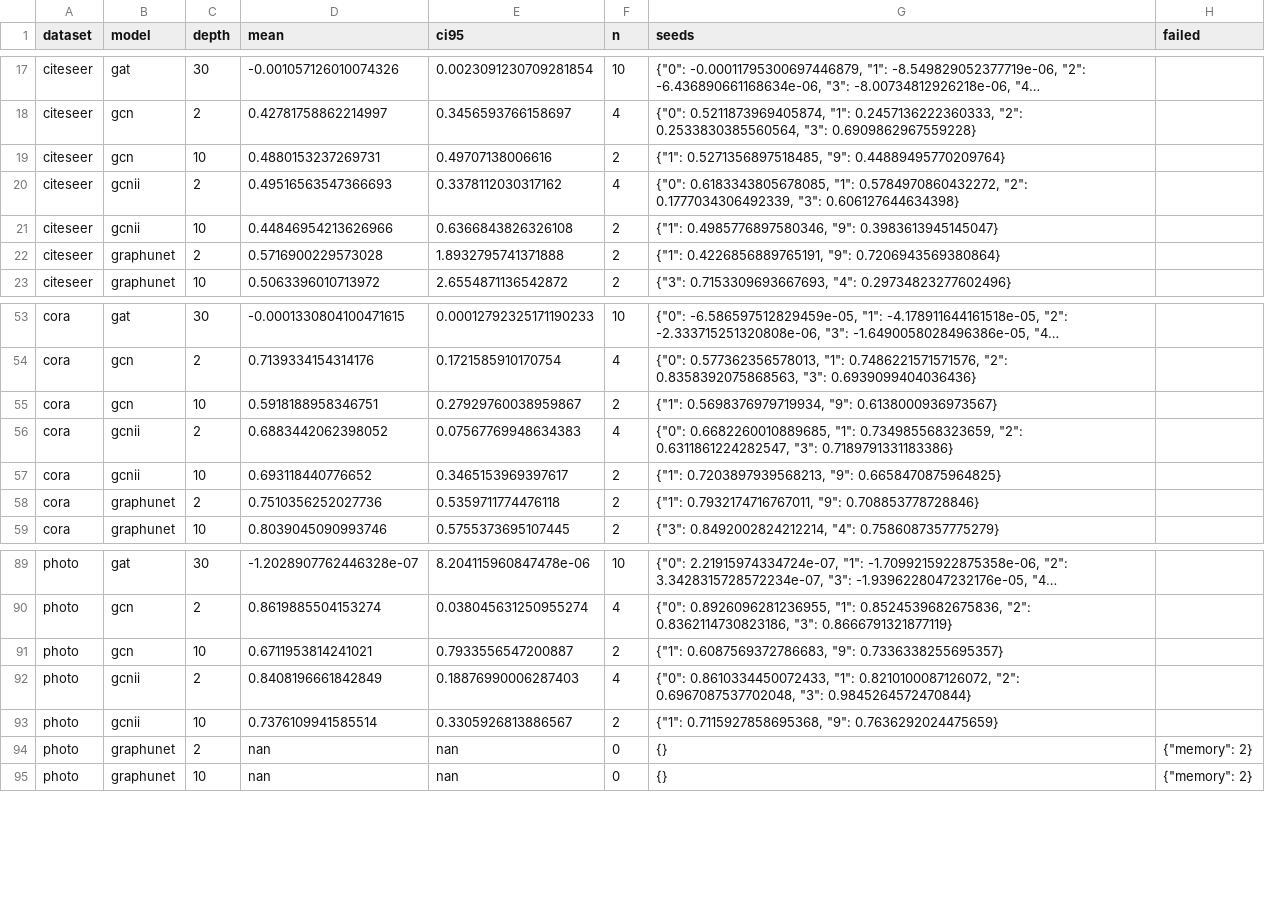
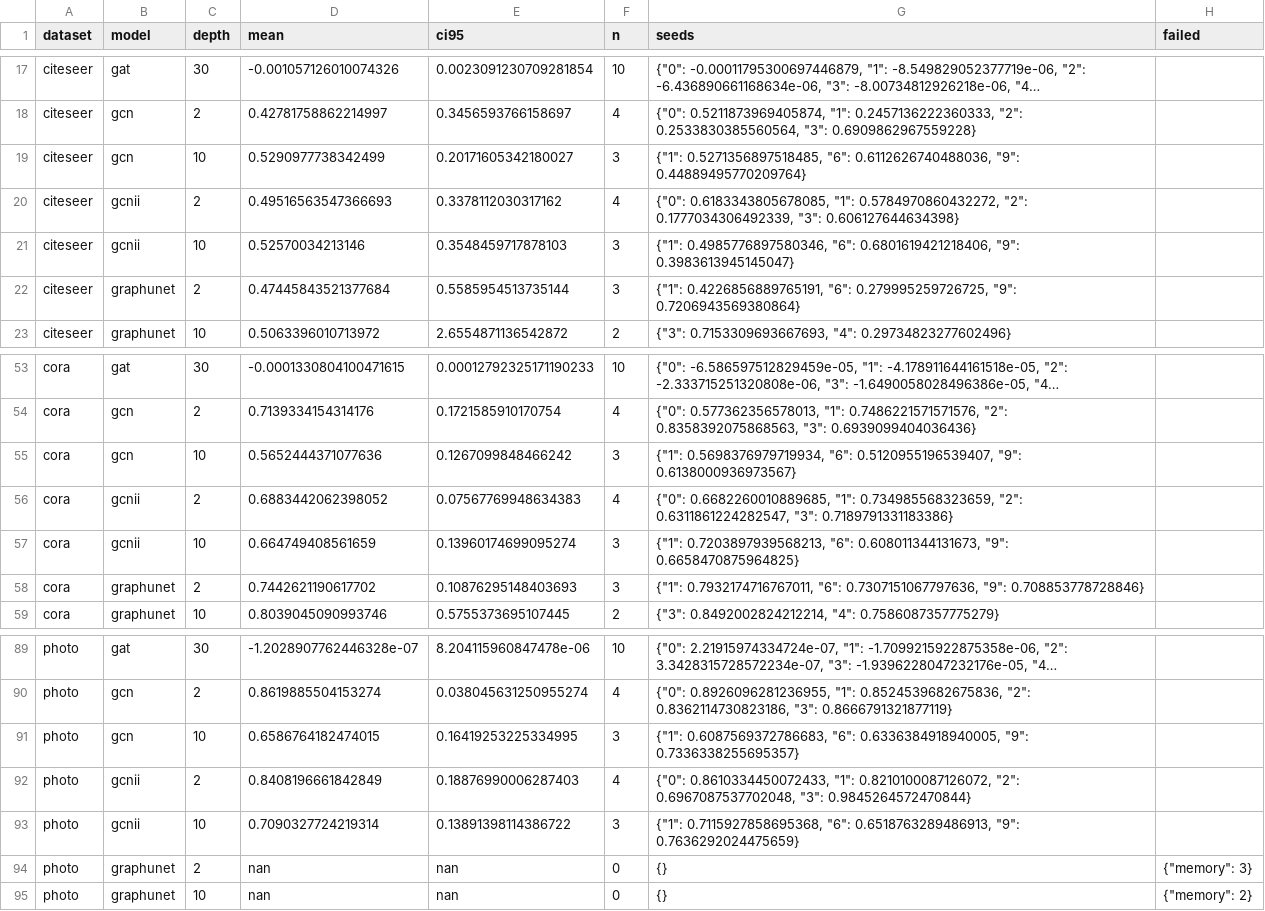
Before and after one commit to VKHS/n-HDP-GNN, a CSV file: results/table4_scarce/embedding_centroid_gap.csv, drawn as a sheet; only a part is shown, gaps mark what is left out; long unchanged cells end in …; the diff covers the shown part only; the diff names each change by its address in the sheet, - before the commit and + after, or states it on an @@ line.

```diff
--- a/results/table4_scarce/embedding_centroid_gap.csv
+++ b/results/table4_scarce/embedding_centroid_gap.csv
-D19 (mean): 0.4880153237269731
+D19 (mean): 0.5290977738342499
-E19 (ci95): 0.49707138006616
+E19 (ci95): 0.20171605342180027
-F19 (n): 2
+F19 (n): 3
-G19 (seeds): {"1": 0.5271356897518485, "9": 0.44889495770209764}
+G19 (seeds): {"1": 0.5271356897518485, "6": 0.6112626740488036, "9": 0.44889495770209764}
-D21 (mean): 0.44846954213626966
+D21 (mean): 0.52570034213146
-E21 (ci95): 0.6366843826326108
+E21 (ci95): 0.3548459717878103
-F21:F22 (n): 2
+F21:F22 (n): 3
-G21 (seeds): {"1": 0.4985776897580346, "9": 0.3983613945145047}
+G21 (seeds): {"1": 0.4985776897580346, "6": 0.6801619421218406, "9": 0.3983613945145047}
-D22 (mean): 0.5716900229573028
+D22 (mean): 0.47445843521377684
-E22 (ci95): 1.8932795741371888
+E22 (ci95): 0.5585954513735144
-G22 (seeds): {"1": 0.4226856889765191, "9": 0.7206943569380864}
+G22 (seeds): {"1": 0.4226856889765191, "6": 0.279995259726725, "9": 0.7206943569380864}
-D55 (mean): 0.5918188958346751
+D55 (mean): 0.5652444371077636
-E55 (ci95): 0.27929760038959867
+E55 (ci95): 0.1267099848466242
-F55 (n): 2
+F55 (n): 3
-G55 (seeds): {"1": 0.5698376979719934, "9": 0.6138000936973567}
+G55 (seeds): {"1": 0.5698376979719934, "6": 0.5120955196539407, "9": 0.6138000936973567}
-D57 (mean): 0.693118440776652
+D57 (mean): 0.664749408561659
-E57 (ci95): 0.3465153969397617
+E57 (ci95): 0.13960174699095274
-F57:F58 (n): 2
+F57:F58 (n): 3
-G57 (seeds): {"1": 0.7203897939568213, "9": 0.6658470875964825}
+G57 (seeds): {"1": 0.7203897939568213, "6": 0.608011344131673, "9": 0.6658470875964825}
-D58 (mean): 0.7510356252027736
+D58 (mean): 0.7442621190617702
-E58 (ci95): 0.5359711774476118
+E58 (ci95): 0.10876295148403693
-G58 (seeds): {"1": 0.7932174716767011, "9": 0.708853778728846}
+G58 (seeds): {"1": 0.7932174716767011, "6": 0.7307151067797636, "9": 0.708853778728846}
-D91 (mean): 0.6711953814241021
+D91 (mean): 0.6586764182474015
-E91 (ci95): 0.7933556547200887
+E91 (ci95): 0.16419253225334995
-F91 (n): 2
+F91 (n): 3
-G91 (seeds): {"1": 0.6087569372786683, "9": 0.7336338255695357}
+G91 (seeds): {"1": 0.6087569372786683, "6": 0.6336384918940005, "9": 0.7336338255695357}
-D93 (mean): 0.7376109941585514
+D93 (mean): 0.7090327724219314
-E93 (ci95): 0.3305926813886567
+E93 (ci95): 0.13891398114386722
-F93 (n): 2
+F93 (n): 3
-G93 (seeds): {"1": 0.7115927858695368, "9": 0.7636292024475659}
+G93 (seeds): {"1": 0.7115927858695368, "6": 0.6518763289486913, "9": 0.7636292024475659}
-H94 (failed): {"memory": 2}
+H94 (failed): {"memory": 3}
```
Also changed, not shown: 28 edited cells elsewhere in this file, results/table4_scarce/embedding_madgap.csv, results/table4_scarce/peak_rss_mb.csv, 6 other files.
